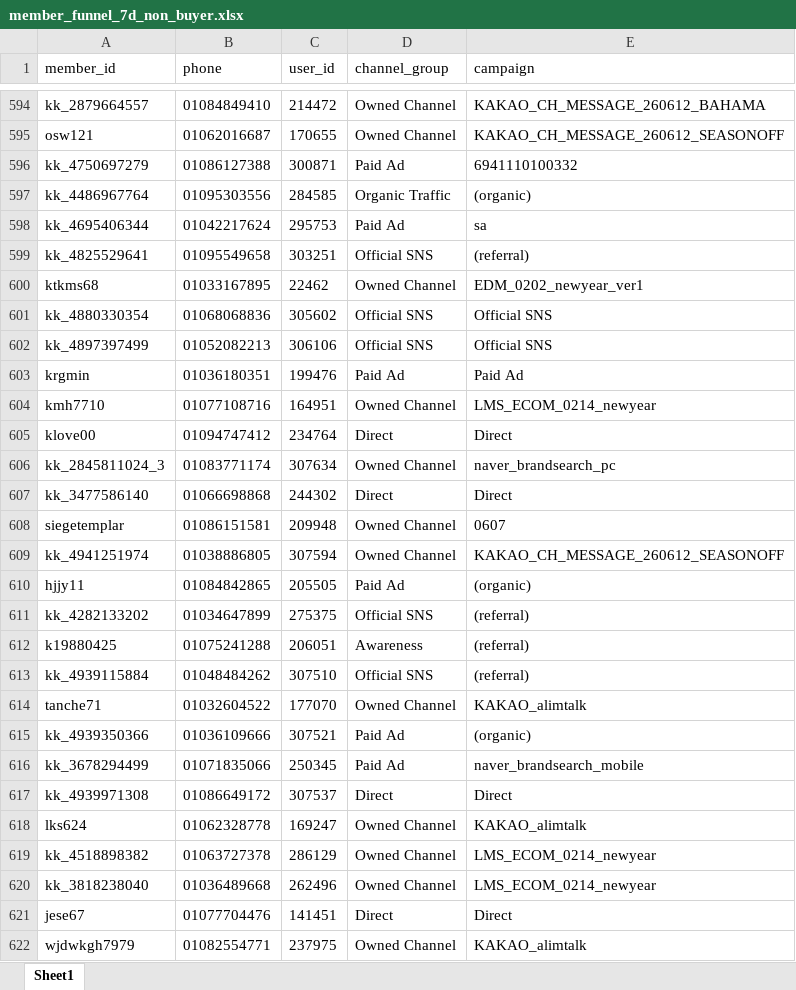
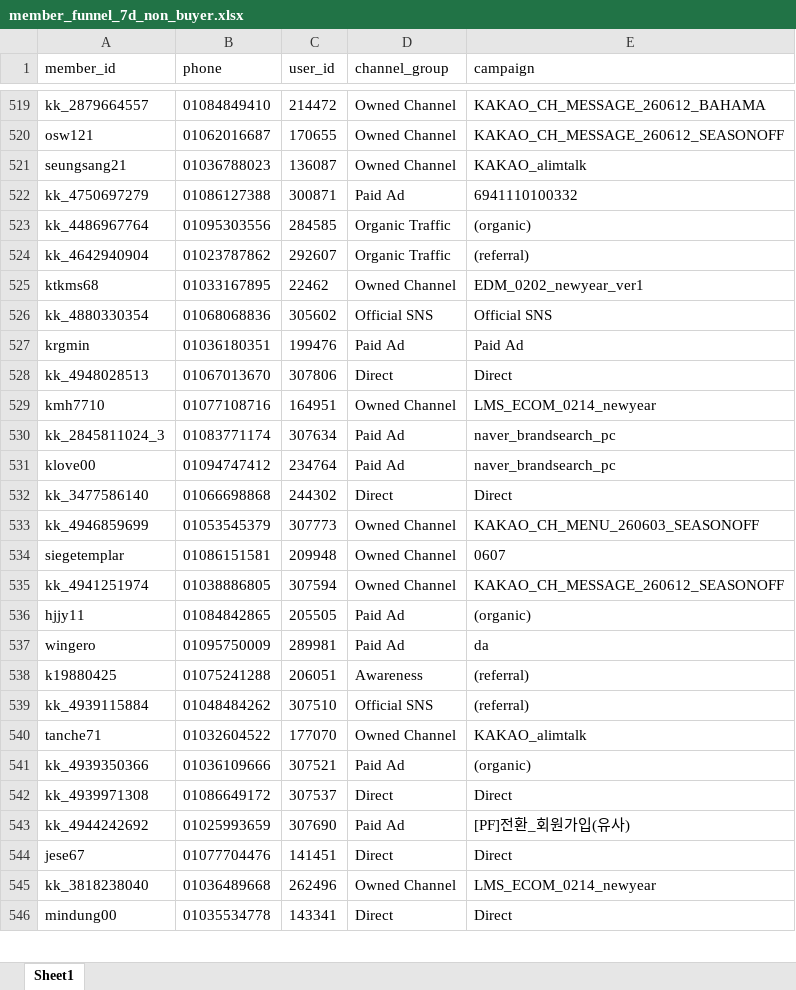
Before and after one commit to koreacolumbia-dotcom/E-comm-marketing-hub, an Excel workbook: reports/member_funnel/downloads/member_funnel_7d_non_buyer.xlsx, sheet Sheet1, drawn as a sheet; only a part is shown, gaps mark what is left out; the shorter side is filled out with more unchanged rows; values as stored, in another font and other column widths than the file's, no borders; removed rows and columns are numbered as before the commit, all else as after; the diff covers the shown part only; the diff names each change by its address in the sheet, - before the commit and + after, or states it on an @@ line.

```diff
--- a/reports/member_funnel/downloads/member_funnel_7d_non_buyer.xlsx (sheet Sheet1)
+++ b/reports/member_funnel/downloads/member_funnel_7d_non_buyer.xlsx (sheet Sheet1)
+row 521: seungsang21 | 01036788023 | 136087 | Owned Channel | KAKAO_alimtalk
-row 598: kk_4695406344 | 01042217624 | 295753 | Paid Ad | sa
-row 599: kk_4825529641 | 01095549658 | 303251 | Official SNS | (referral)
+row 524: kk_4642940904 | 01023787862 | 292607 | Organic Traffic | (referral)
-row 602: kk_4897397499 | 01052082213 | 306106 | Official SNS | Official SNS
+row 528: kk_4948028513 | 01067013670 | 307806 | Direct | Direct
-row 605: klove00 | 01094747412 | 234764 | Direct | Direct
-D530 (channel_group): Owned Channel
+D530 (channel_group): Paid Ad
+row 531: klove00 | 01094747412 | 234764 | Paid Ad | naver_brandsearch_pc
+row 533: kk_4946859699 | 01053545379 | 307773 | Owned Channel | KAKAO_CH_MENU_260603_SEASONOFF
-row 611: kk_4282133202 | 01034647899 | 275375 | Official SNS | (referral)
+row 537: wingero | 01095750009 | 289981 | Paid Ad | da
-row 616: kk_3678294499 | 01071835066 | 250345 | Paid Ad | naver_brandsearch_mobile
-row 618: lks624 | 01062328778 | 169247 | Owned Channel | KAKAO_alimtalk
-row 619: kk_4518898382 | 01063727378 | 286129 | Owned Channel | LMS_ECOM_0214_newyear
@@ row 682 moved to row 543: kk_4944242692 @@
@@ row 621 moved to row 544: jese67 @@
-row 622: wjdwkgh7979 | 01082554771 | 237975 | Owned Channel | KAKAO_alimtalk
```
Also changed, not shown: 108 added rows, 186 removed rows, 35 moved rows and 28 edited cells elsewhere in this sheet, reports/member_funnel/downloads/member_funnel_1m_non_buyer.xlsx, reports/member_funnel/downloads/member_funnel_1m_target_segments.xlsx, 19 other files.
